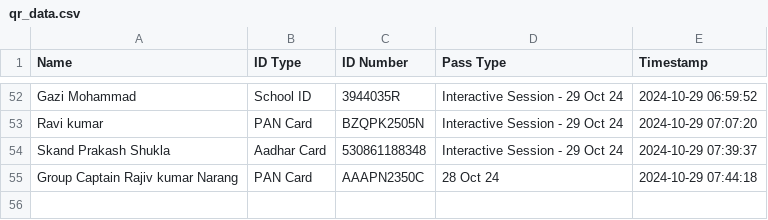
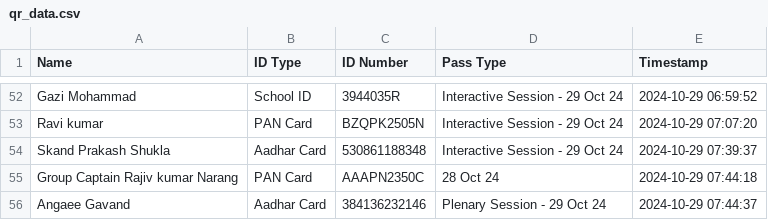
Before and after one commit to SWAVLAMBAN-24/scanner-24, a CSV file: qr_data.csv, drawn as a sheet; only a part is shown, gaps mark what is left out.

Commit message:
Update QR data - 2024-10-29 07:44:37.853095

```diff
--- a/qr_data.csv
+++ b/qr_data.csv
@@ -55 +55,2 @@ Skand Prakash Shukla,Aadhar Card,530861188348,Interactive Session - 29 Oct 24,20
 Group Captain Rajiv kumar Narang,PAN Card,AAAPN2350C,28 Oct 24,2024-10-29 07:44:18
+Angaee Gavand,Aadhar Card,384136232146,Plenary Session - 29 Oct 24,2024-10-29 07:44:37
```
